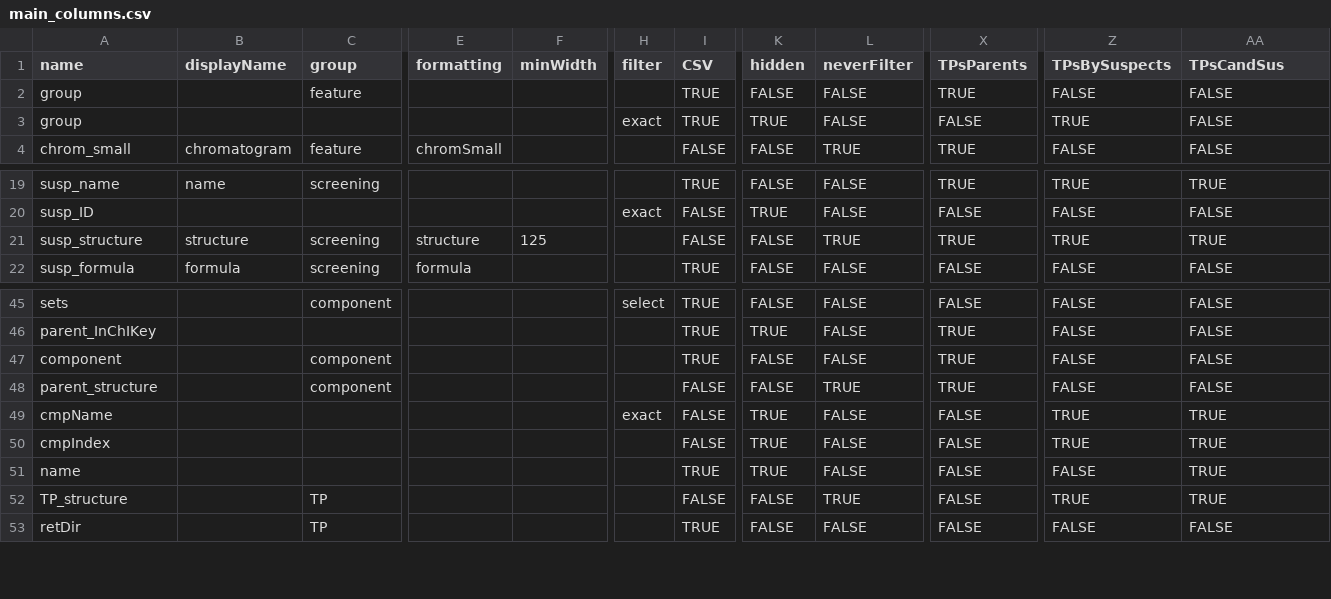
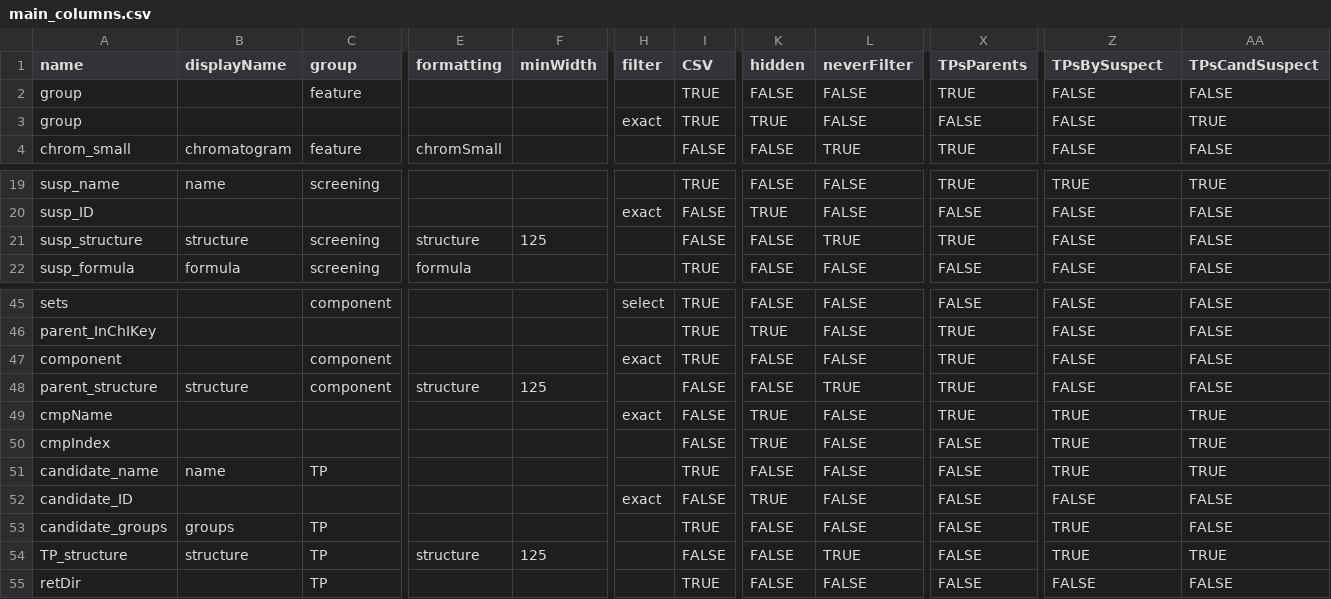
Before and after one commit to rickhelmus/patRoon, a CSV file: inst/report/main_columns.csv, drawn as a sheet; only a part is shown, gaps mark what is left out; addresses are those after the commit; rows hold the shown columns only; the diff names each change by its address in the sheet, - before the commit and + after, or states it on an @@ line.

Commit message:
WIP TPs reporting [skip ci]

```diff
--- a/inst/report/main_columns.csv
+++ b/inst/report/main_columns.csv
-Z1: TPsBySuspects
+Z1: TPsBySuspect
-AA1: TPsCandSus
+AA1: TPsCandSuspect
-Z3 (TPsBySuspect): TRUE
+Z3 (TPsBySuspect): FALSE
-AA3 (TPsCandSuspect): FALSE
+AA3 (TPsCandSuspect): TRUE
-Z21 (TPsBySuspect): TRUE
+Z21 (TPsBySuspect): FALSE
-AA21 (TPsCandSuspect): TRUE
+AA21 (TPsCandSuspect): FALSE
-H47 (filter): (empty)
+H47 (filter): exact
-B48 (displayName): (empty)
+B48 (displayName): structure
-E48 (formatting): (empty)
+E48 (formatting): structure
-F48 (minWidth): (empty)
+F48 (minWidth): 125
-X49 (TPsParents): FALSE
+X49 (TPsParents): TRUE
-A51 (name): name
+A51 (name): candidate_name
-B51 (displayName): (empty)
+B51 (displayName): name
-C51 (group): (empty)
+C51 (group): TP
-K51 (hidden): TRUE
+K51 (hidden): FALSE
-Z51 (TPsBySuspect): FALSE
+Z51 (TPsBySuspect): TRUE
+row 52: candidate_ID |  |  |  |  | exact | FALSE | TRUE | FALSE | FALSE | FALSE | FALSE
+row 53: candidate_groups | groups | TP |  |  |  | TRUE | FALSE | FALSE | FALSE | TRUE | FALSE
-B54 (displayName): (empty)
+B54 (displayName): structure
-E54 (formatting): (empty)
+E54 (formatting): structure
-F54 (minWidth): (empty)
+F54 (minWidth): 125
```
Also changed, not shown: 5 other files.
